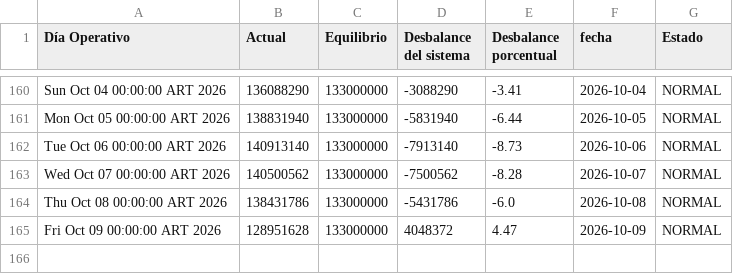
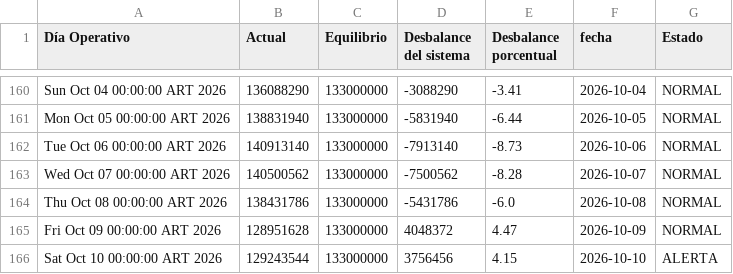
Before and after one commit to RodrigoManassero/estado-sistema-gas-rodrigo, a CSV file: public/data/tgn_system_state.csv, drawn as a sheet; only a part is shown, gaps mark what is left out; the diff names each change by its address in the sheet, - before the commit and + after, or states it on an @@ line.

```diff
--- a/public/data/tgn_system_state.csv
+++ b/public/data/tgn_system_state.csv
+row 166: Sat Oct 10 00:00:00 ART 2026 | 129243544 | 133000000 | 3756456 | 4.15 | 2026-10-10 | ALERTA
```
Also changed, not shown: 3 other files.
